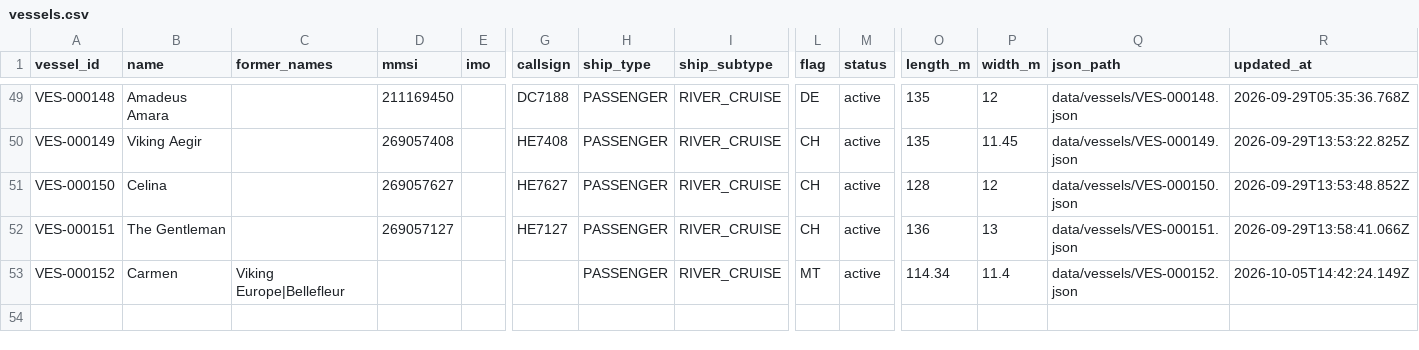
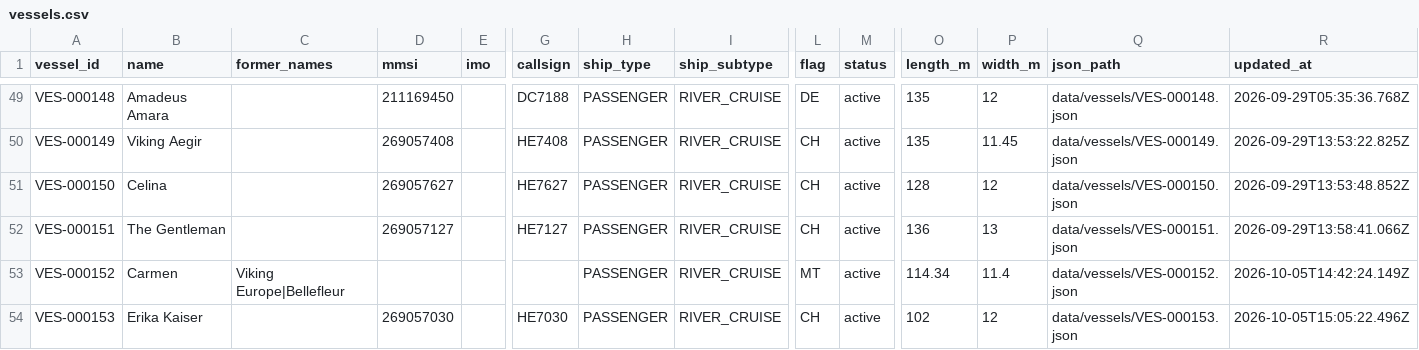
Before and after one commit to ugnet90/danube-vessel-log, a CSV file: data/vessels.csv, drawn as a sheet; only a part is shown, gaps mark what is left out; rows hold the shown columns only; the diff names each change by its address in the sheet, - before the commit and + after, or states it on an @@ line.

```diff
--- a/data/vessels.csv
+++ b/data/vessels.csv
+row 54: VES-000153 | Erika Kaiser |  | 269057030 |  | HE7030 | PASSENGER | RIVER_CRUISE | CH | active | 102 | 12 | data/vessels/VES-000153.json | 2026-10-05T15:05:22.496Z
```
Also changed, not shown: 6 other files.
